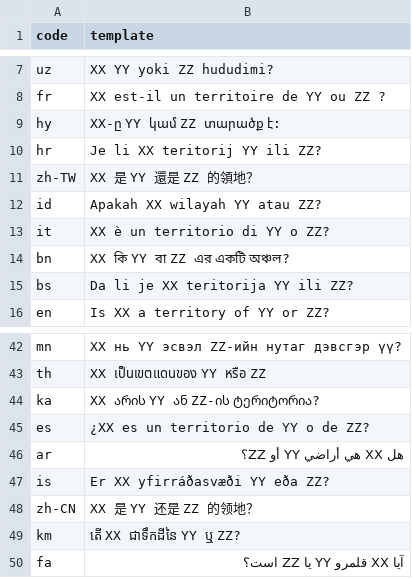
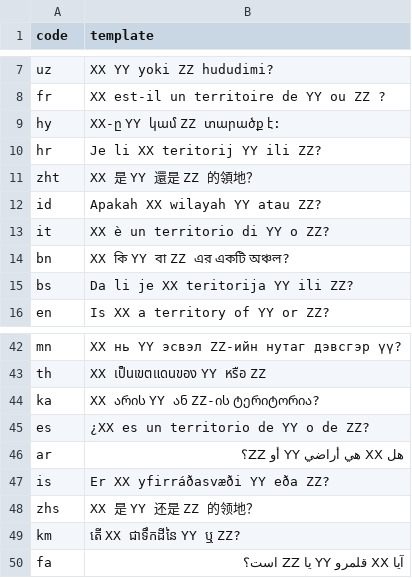
Before and after one commit to manestay/borderlines, a TSV file: templates_q.tsv, drawn as a sheet; only a part is shown, gaps mark what is left out.

```diff
--- a/templates_q.tsv
+++ b/templates_q.tsv
@@ -10,3 +10,3 @@ hy	XX-ը YY կամ ZZ տարածք է:
 hr	Je li XX teritorij YY ili ZZ?
-zh-TW	XX 是 YY 還是 ZZ 的領地？
+zht	XX 是 YY 還是 ZZ 的領地？
 id	Apakah XX wilayah YY atau ZZ?
@@ -47,3 +47,3 @@ ar	هل XX هي أراضي YY أو ZZ؟
 is	Er XX yfirráðasvæði YY eða ZZ?
-zh-CN	XX 是 YY 还是 ZZ 的领地？
+zhs	XX 是 YY 还是 ZZ 的领地？
 km	តើ XX ជាទឹកដីនៃ YY ឬ ZZ?
```
Also changed, not shown: data_misc/disputed_territories_2021-08.csv, 10 other files.
